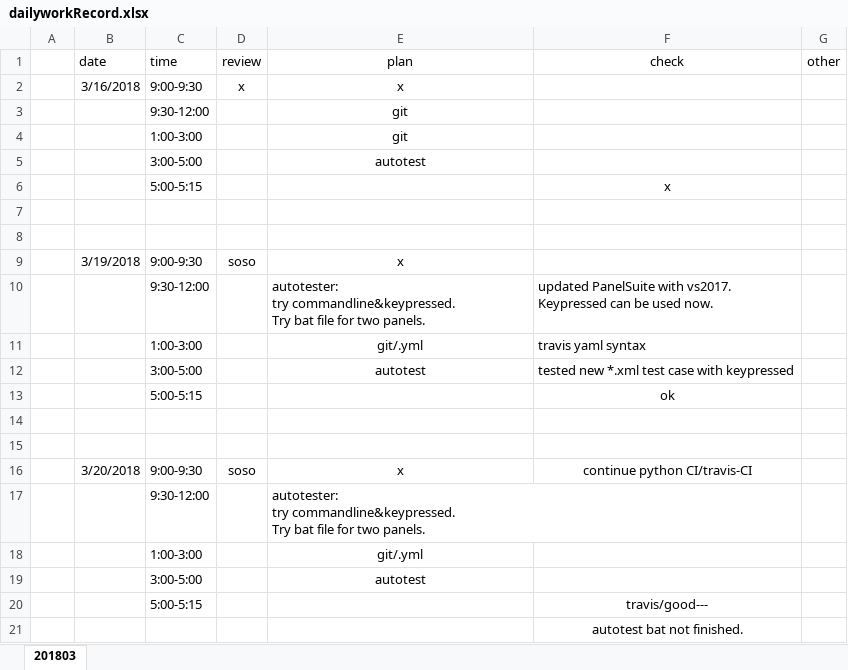
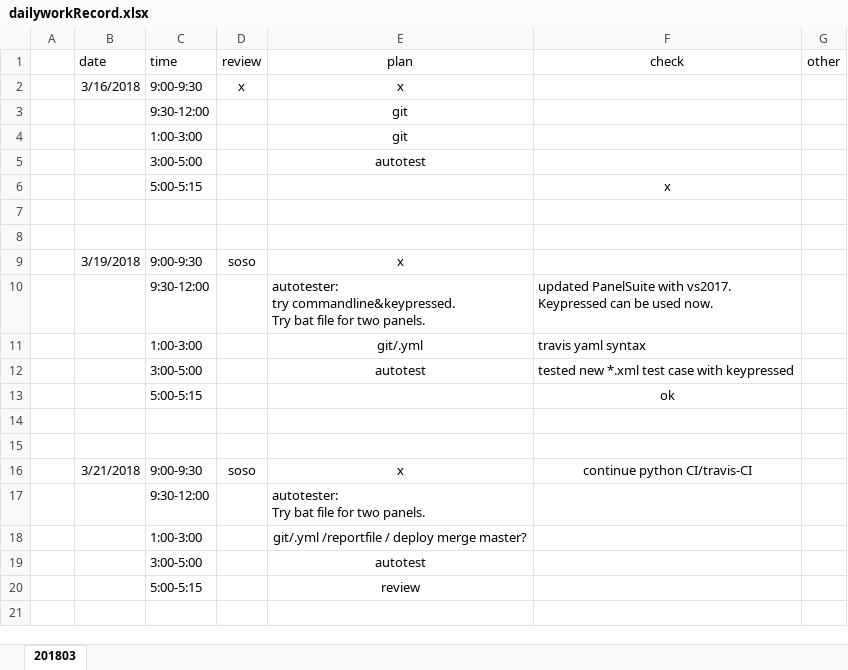
Before and after one commit to ZdcAbb/DailyWork, an Excel workbook: dailyworkRecord.xlsx, sheet 201803, drawn as a sheet; values as stored, in another font and other column widths than the file's, no borders; removed rows and columns are numbered as before the commit, all else as after; ↵ is a line break in a cell; the diff names each change by its address in the sheet, - before the commit and + after, or states it on an @@ line.

Commit message:
20180321 updating

```diff
--- a/dailyworkRecord.xlsx (sheet 201803)
+++ b/dailyworkRecord.xlsx (sheet 201803)
-B16 (date): 3/20/2018
+B16 (date): 3/21/2018
-E17 (plan): autotester: ↵ try commandline&keypressed. ↵ Try bat…
+E17 (plan): autotester: ↵ Try bat…
-E18 (plan): git/.yml
+E18 (plan): git/.yml /reportfile / deploy merge master?
-row 20:  |  | 5:00-5:15 |  |  | travis/good---
-row 21:  |  |  |  |  | autotest bat not finished.
+row 20:  |  | 5:00-5:15 |  | review
```
